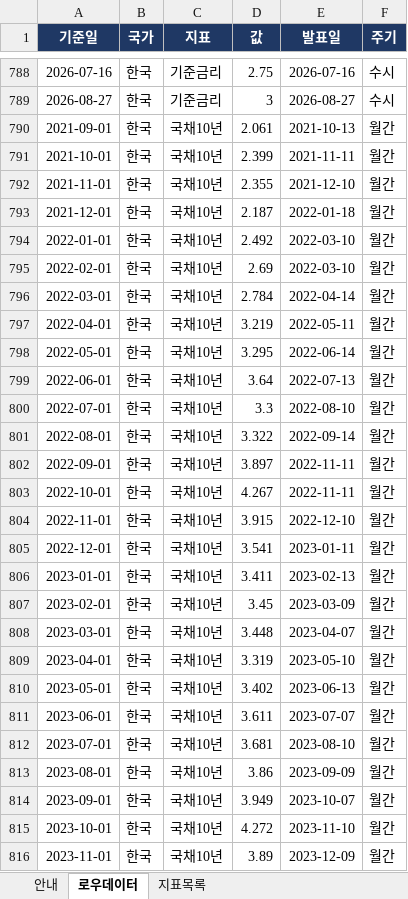
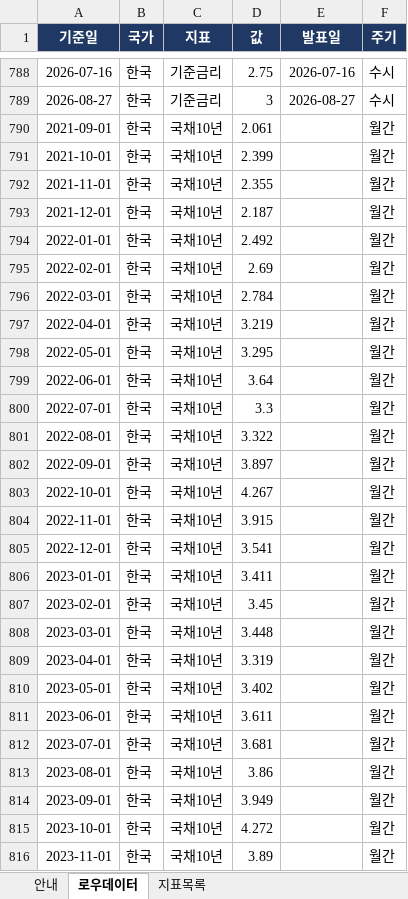
Before and after one commit to rhddyd12345678-blip/macro-econ-tracker, an Excel workbook: 매크로_트래커_로우데이터.xlsx, sheet 로우데이터, drawn as a sheet; only a part is shown, gaps mark what is left out; values as stored, in another font and other column widths than the file's, no borders; the diff covers the shown part only; the diff names each change by its address in the sheet, - before the commit and + after, or states it on an @@ line.

```diff
--- a/매크로_트래커_로우데이터.xlsx (sheet 로우데이터)
+++ b/매크로_트래커_로우데이터.xlsx (sheet 로우데이터)
-E790 (발표일): 2021-10-13
+E790 (발표일): (empty)
-E791 (발표일): 2021-11-11
+E791 (발표일): (empty)
-E792 (발표일): 2021-12-10
+E792 (발표일): (empty)
-E793 (발표일): 2022-01-18
+E793 (발표일): (empty)
-E794:E795 (발표일): 2022-03-10
+E794:E795 (발표일): (empty)
-E796 (발표일): 2022-04-14
+E796 (발표일): (empty)
-E797 (발표일): 2022-05-11
+E797 (발표일): (empty)
-E798 (발표일): 2022-06-14
+E798 (발표일): (empty)
-E799 (발표일): 2022-07-13
+E799 (발표일): (empty)
-E800 (발표일): 2022-08-10
+E800 (발표일): (empty)
-E801 (발표일): 2022-09-14
+E801 (발표일): (empty)
-E802:E803 (발표일): 2022-11-11
+E802:E803 (발표일): (empty)
-E804 (발표일): 2022-12-10
+E804 (발표일): (empty)
-E805 (발표일): 2023-01-11
+E805 (발표일): (empty)
-E806 (발표일): 2023-02-13
+E806 (발표일): (empty)
-E807 (발표일): 2023-03-09
+E807 (발표일): (empty)
-E808 (발표일): 2023-04-07
+E808 (발표일): (empty)
-E809 (발표일): 2023-05-10
+E809 (발표일): (empty)
-E810 (발표일): 2023-06-13
+E810 (발표일): (empty)
-E811 (발표일): 2023-07-07
+E811 (발표일): (empty)
-E812 (발표일): 2023-08-10
+E812 (발표일): (empty)
-E813 (발표일): 2023-09-09
+E813 (발표일): (empty)
-E814 (발표일): 2023-10-07
+E814 (발표일): (empty)
-E815 (발표일): 2023-11-10
+E815 (발표일): (empty)
-E816 (발표일): 2023-12-09
+E816 (발표일): (empty)
```
Also changed, not shown: 1 removed row and 269 edited cells elsewhere in this sheet, sheet 안내, 1 other file.
